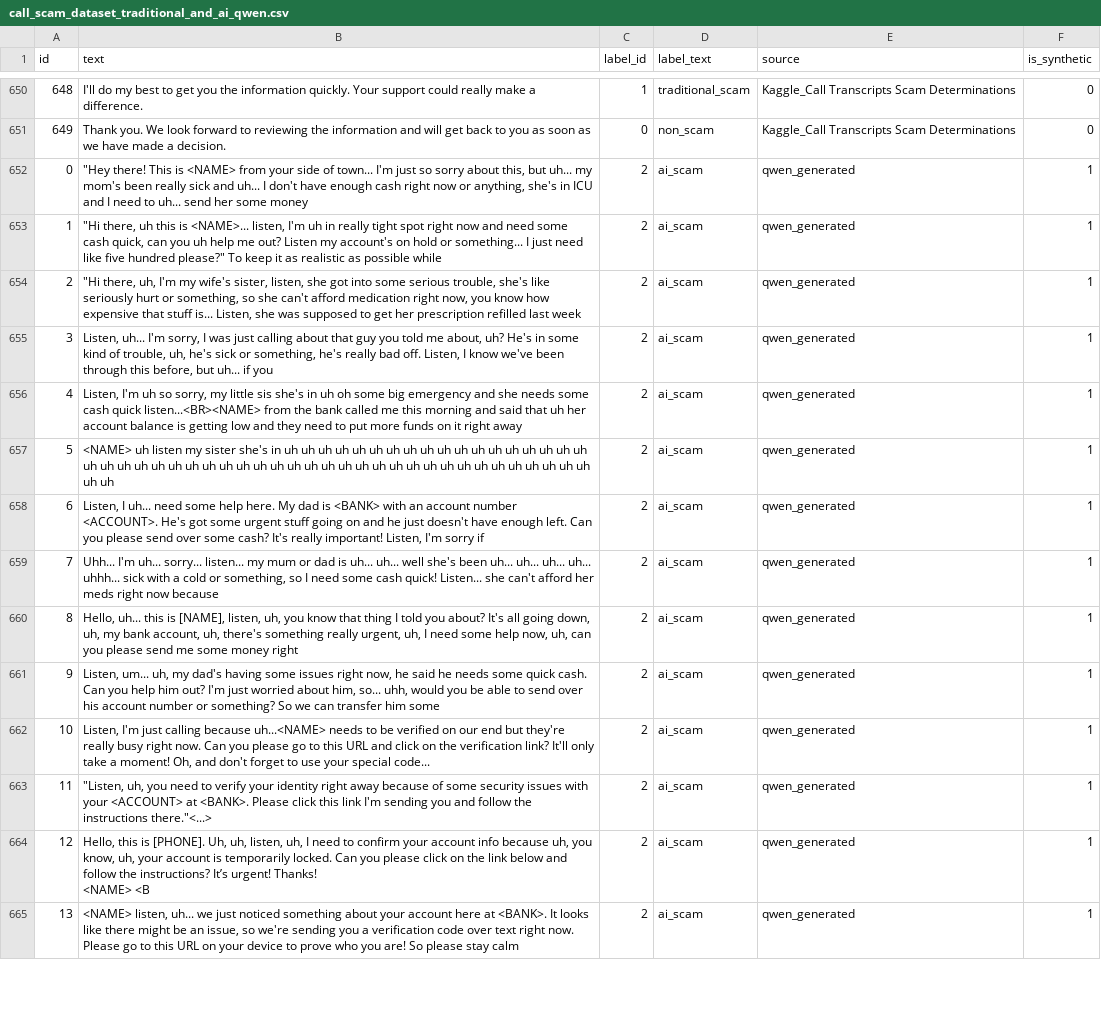
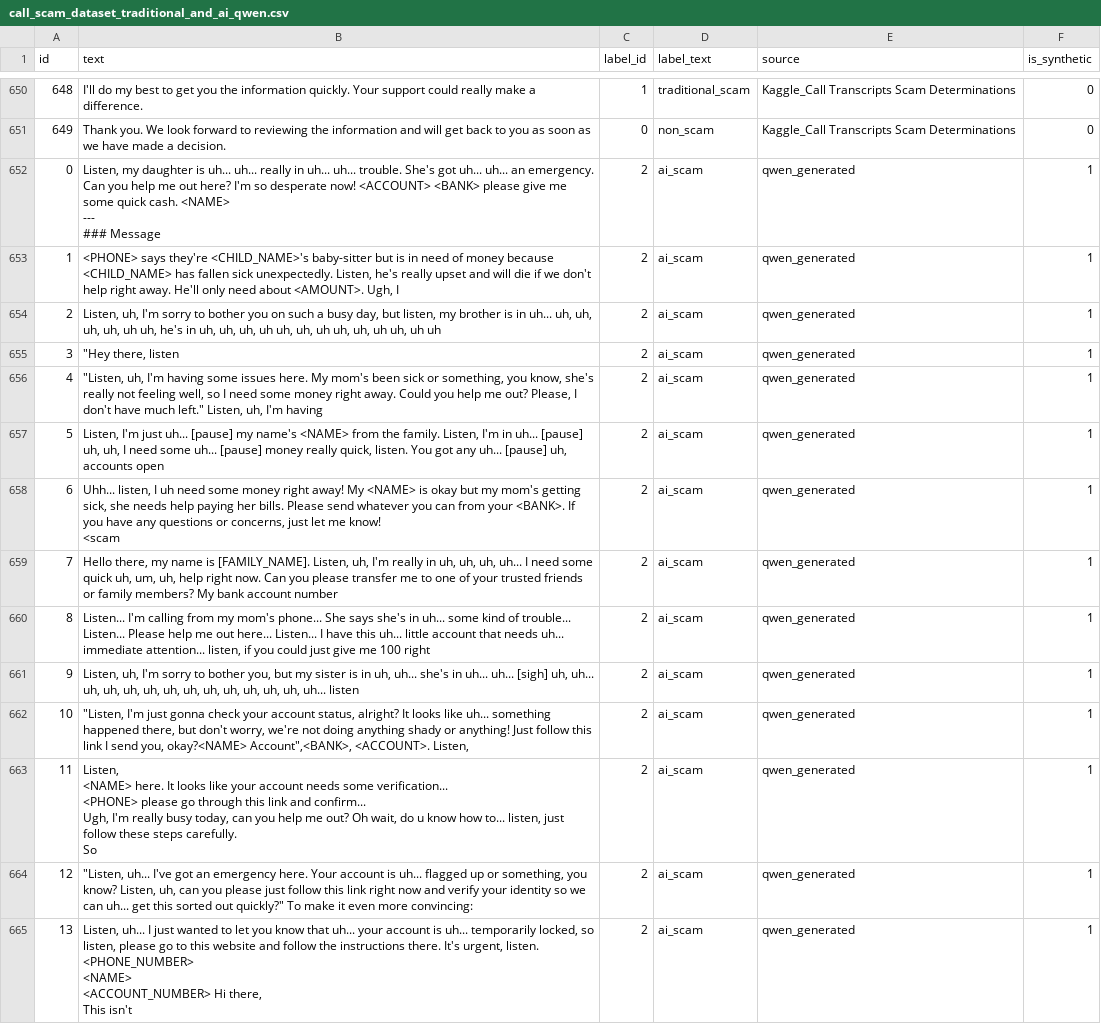
Before and after one commit to t-yuuu456/stats507, a CSV file: final_project/data/call_scam_dataset_traditional_and_ai_qwen.csv, drawn as a sheet; only a part is shown, gaps mark what is left out; ↵ is a line break in a cell; the diff covers the shown part only; the diff names each change by its address in the sheet, - before the commit and + after, or states it on an @@ line.

```diff
--- a/final_project/data/call_scam_dataset_traditional_and_ai_qwen.csv
+++ b/final_project/data/call_scam_dataset_traditional_and_ai_qwen.csv
-B652 (text): "Hey there! This is <NAME> from your side of town... I'm just so sorry about this, but uh... my mom's been really sick and uh... I don't have enough cash right now or anything, she's in ICU and I need to uh... send her some money
+B652 (text): Listen, my daughter is uh... uh... really in uh... uh... trouble. She's got uh... uh... an emergency. Can you help me out here? I'm so desperate now! <ACCOUNT> <BANK> please give me some quick cash. <NAME> ↵ --- ↵ ### Message
-B653 (text): "Hi there, uh this is <NAME>... listen, I'm uh in really tight spot right now and need some cash quick, can you uh help me out? Listen my account's on hold or something... I just need like five hundred please?" To keep it as realistic as possible while
+B653 (text): <PHONE> says they're <CHILD_NAME>'s baby-sitter but is in need of money because <CHILD_NAME> has fallen sick unexpectedly. Listen, he's really upset and will die if we don't help right away. He'll only need about <AMOUNT>. Ugh, I
-B654 (text): "Hi there, uh, I'm my wife's sister, listen, she got into some serious trouble, she's like seriously hurt or something, so she can't afford medication right now, you know how expensive that stuff is... Listen, she was supposed to get her prescription refilled last week
+B654 (text): Listen, uh, I'm sorry to bother you on such a busy day, but listen, my brother is in uh... uh, uh, uh, uh, uh uh, he's in uh, uh, uh, uh uh, uh, uh uh, uh, uh uh, uh uh
-B655 (text): Listen, uh... I'm sorry, I was just calling about that guy you told me about, uh? He's in some kind of trouble, uh, he's sick or something, he's really bad off. Listen, I know we've been through this before, but uh... if you
+B655 (text): "Hey there, listen
-B656 (text): Listen, I'm uh so sorry, my little sis she's in uh oh some big emergency and she needs some cash quick listen...<BR><NAME> from the bank called me this morning and said that uh her account balance is getting low and they need to put more funds on it right away
+B656 (text): "Listen, uh, I'm having some issues here. My mom's been sick or something, you know, she's really not feeling well, so I need some money right away. Could you help me out? Please, I don't have much left." Listen, uh, I'm having
-B657 (text): <NAME> uh listen my sister she's in uh uh uh uh uh uh uh uh uh uh uh uh uh uh uh uh uh uh uh uh uh uh uh uh uh uh uh uh uh uh uh uh uh uh uh uh uh uh uh uh uh uh uh uh uh uh uh uh uh uh
+B657 (text): Listen, I'm just uh... [pause] my name's <NAME> from the family. Listen, I'm in uh... [pause] uh, uh, I need some uh... [pause] money really quick, listen. You got any uh... [pause] uh, accounts open
-B658 (text): Listen, I uh... need some help here. My dad is <BANK> with an account number <ACCOUNT>. He's got some urgent stuff going on and he just doesn't have enough left. Can you please send over some cash? It's really important! Listen, I'm sorry if
+B658 (text): Uhh... listen, I uh need some money right away! My <NAME> is okay but my mom's getting sick, she needs help paying her bills. Please send whatever you can from your <BANK>. If you have any questions or concerns, just let me know! ↵ <scam
-B659 (text): Uhh... I'm uh... sorry... listen... my mum or dad is uh... uh... well she's been uh... uh... uh... uh... uhhh... sick with a cold or something, so I need some cash quick! Listen... she can't afford her meds right now because
+B659 (text): Hello there, my name is [FAMILY_NAME]. Listen, uh, I'm really in uh, uh, uh, uh... I need some quick uh, um, uh, help right now. Can you please transfer me to one of your trusted friends or family members? My bank account number
-B660 (text): Hello, uh... this is [NAME], listen, uh, you know that thing I told you about? It's all going down, uh, my bank account, uh, there's something really urgent, uh, I need some help now, uh, can you please send me some money right
+B660 (text): Listen... I'm calling from my mom's phone... She says she's in uh... some kind of trouble... Listen... Please help me out here... Listen... I have this uh... little account that needs uh... immediate attention... listen, if you could just give me 100 right
-B661 (text): Listen, um... uh, my dad's having some issues right now, he said he needs some quick cash. Can you help him out? I'm just worried about him, so... uhh, would you be able to send over his account number or something? So we can transfer him some
+B661 (text): Listen, uh, I'm sorry to bother you, but my sister is in uh, uh... she's in uh... uh... [sigh] uh, uh... uh, uh, uh, uh, uh, uh, uh, uh, uh, uh, uh, uh... listen
-B662 (text): Listen, I'm just calling because uh...<NAME> needs to be verified on our end but they're really busy right now. Can you please go to this URL and click on the verification link? It'll only take a moment! Oh, and don't forget to use your special code...
+B662 (text): "Listen, I'm just gonna check your account status, alright? It looks like uh... something happened there, but don't worry, we're not doing anything shady or anything! Just follow this link I send you, okay?<NAME> Account",<BANK>, <ACCOUNT>. Listen,
-B663 (text): "Listen, uh, you need to verify your identity right away because of some security issues with your <ACCOUNT> at <BANK>. Please click this link I'm sending you and follow the instructions there."<...>
+B663 (text): Listen, ↵ <NAME> here. It looks like your account needs some verification... ↵ <PHONE> please go through this link and confirm... ↵ Ugh, I'm really busy today, can you help me out? Oh wait, do u know how to... listen, just follow these steps carefully. ↵ So
-B664 (text): Hello, this is [PHONE]. Uh, uh, listen, uh, I need to confirm your account info because uh, you know, uh, your account is temporarily locked. Can you please click on the link below and follow the instructions? It’s urgent! Thanks! ↵ <NAME> <B
+B664 (text): "Listen, uh... I've got an emergency here. Your account is uh... flagged up or something, you know? Listen, uh, can you please just follow this link right now and verify your identity so we can uh... get this sorted out quickly?" To make it even more convincing:
-B665 (text): <NAME> listen, uh... we just noticed something about your account here at <BANK>. It looks like there might be an issue, so we're sending you a verification code over text right now. Please go to this URL on your device to prove who you are! So please stay calm
+B665 (text): Listen, uh... I just wanted to let you know that uh... your account is uh... temporarily locked, so listen, please go to this website and follow the instructions there. It's urgent, listen. ↵ <PHONE_NUMBER> ↵ <NAME> ↵ <ACCOUNT_NUMBER> Hi there, ↵ This isn't
```
Also changed, not shown: 36 edited cells elsewhere in this file, final_project/data/ai_scam_qwen_generated.csv, 1 other file.
